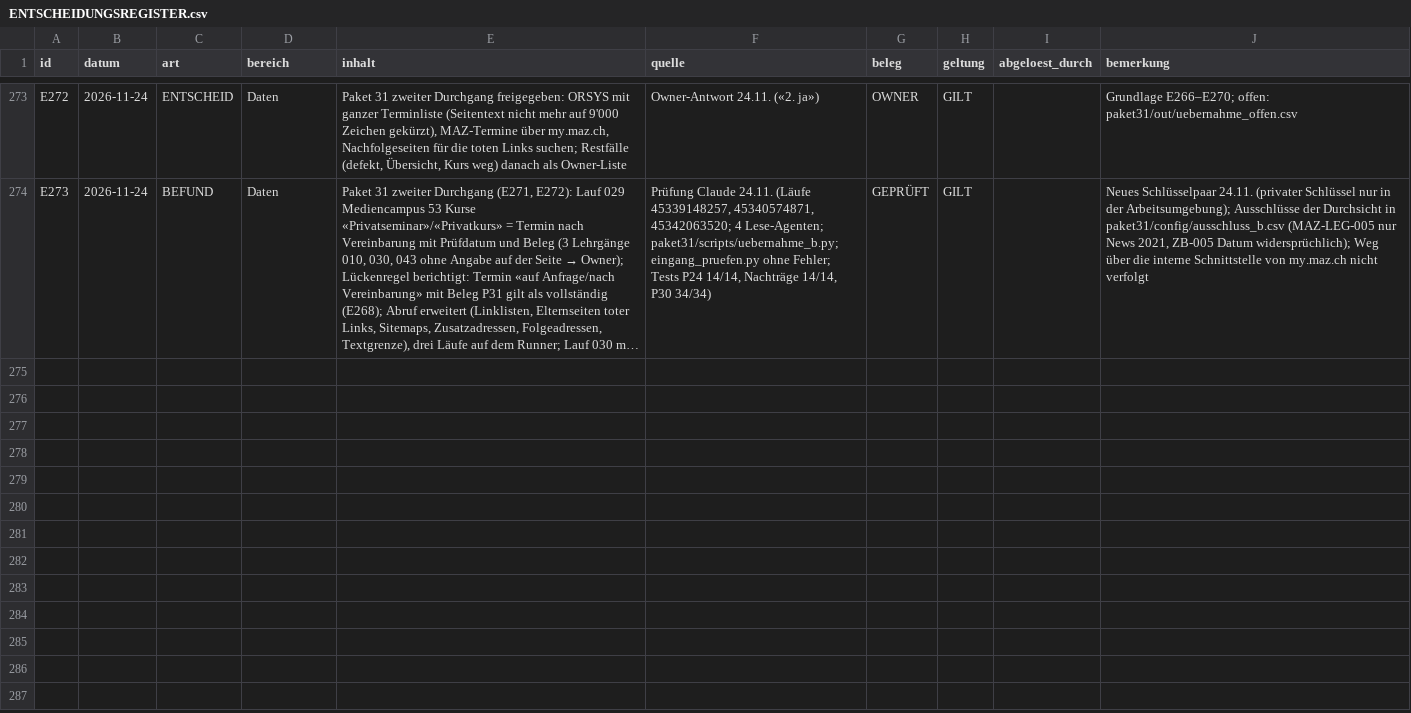
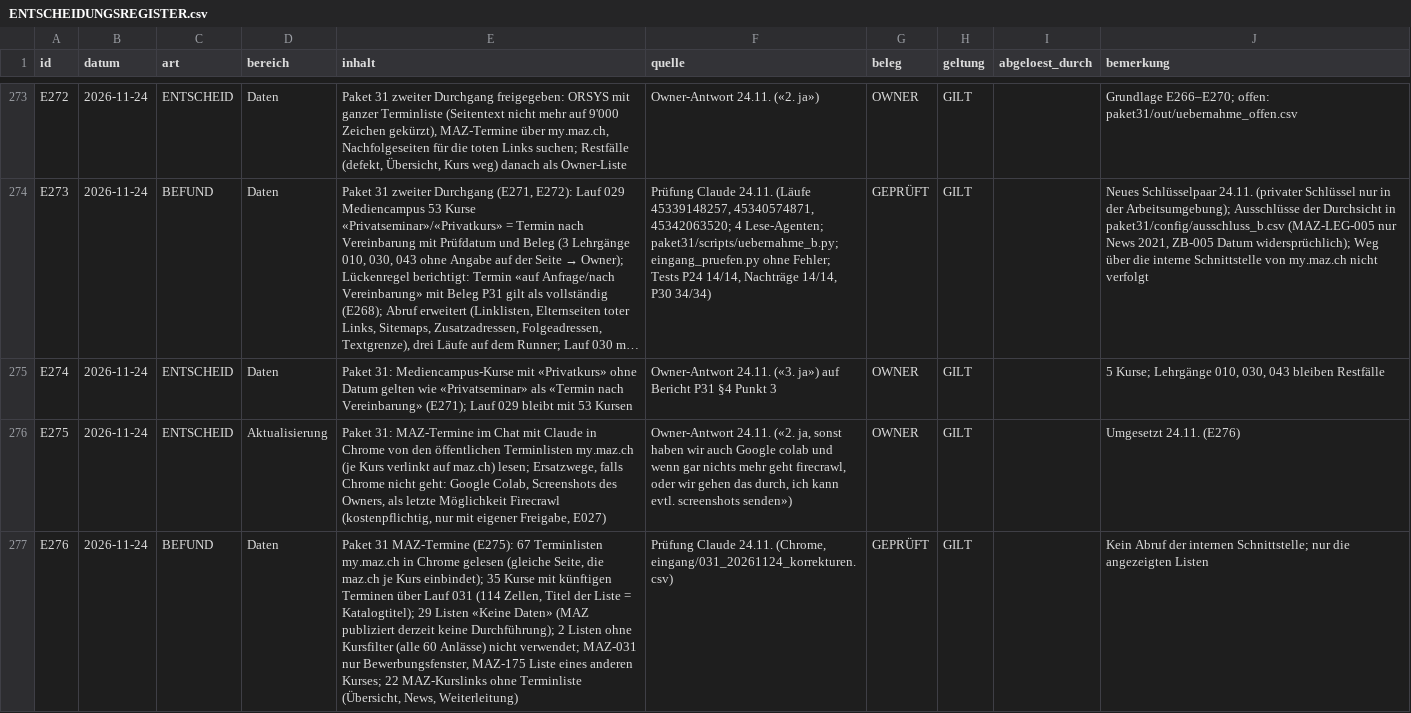
Before and after one commit to george-sarpong/weiterbildungsradar-journalismus, a CSV file: claude-work/wissensbasis/ENTSCHEIDUNGSREGISTER.csv, drawn as a sheet; only a part is shown, gaps mark what is left out; long unchanged cells end in …; the diff names each change by its address in the sheet, - before the commit and + after, or states it on an @@ line.

```diff
--- a/claude-work/wissensbasis/ENTSCHEIDUNGSREGISTER.csv
+++ b/claude-work/wissensbasis/ENTSCHEIDUNGSREGISTER.csv
+row 275: E274 | 2026-11-24 | ENTSCHEID | Daten | Paket 31: Mediencampus-Kurse mit «Privatkurs» ohne Datum gelten wie «Privatseminar» als «Termin nach Vereinbarung» (E271); Lauf 029 bleibt mit 53 Kursen | Owner-Antwort 24.11. («3. ja») auf Bericht P31 §4 Punkt 3 | OWNER | GILT |  | 5 Kurse; Lehrgänge 010, 030, 043 bleiben Restfälle
+row 276: E275 | 2026-11-24 | ENTSCHEID | Aktualisierung | Paket 31: MAZ-Termine im Chat mit Claude in Chrome von den öffentlichen Terminlisten my.maz.ch (je Kurs verlinkt auf maz.ch) lesen; Ersatzwege, falls Chrome nicht geht: Google Colab, Screenshots des Owners, als letzte Möglichkeit Firecrawl (kostenpflichtig, nur mit eigener Freigabe, E027) | Owner-Antwort 24.11. («2. ja, sonst haben wir auch Google colab und wenn gar nichts mehr geht firecrawl, oder wir gehen das durch, ich kann evtl. screenshots senden») | OWNER | GILT |  | Umgesetzt 24.11. (E276)
+row 277: E276 | 2026-11-24 | BEFUND | Daten | Paket 31 MAZ-Termine (E275): 67 Terminlisten my.maz.ch in Chrome gelesen (gleiche Seite, die maz.ch je Kurs einbindet); 35 Kurse mit künftigen Terminen über Lauf 031 (114 Zellen, Titel der Liste = Katalogtitel); 29 Listen «Keine Daten» (MAZ publiziert derzeit keine Durchführung); 2 Listen ohne Kursfilter (alle 60 Anlässe) nicht verwendet; MAZ-031 nur Bewerbungsfenster, MAZ-175 Liste eines anderen Kurses; 22 MAZ-Kurslinks ohne Terminliste (Übersicht, News, Weiterleitung) | Prüfung Claude 24.11. (Chrome, eingang/031_20261124_korrekturen.csv) | GEPRÜFT | GILT |  | Kein Abruf der internen Schnittstelle; nur die angezeigten Listen
```
Also changed, not shown: 7 other files.
